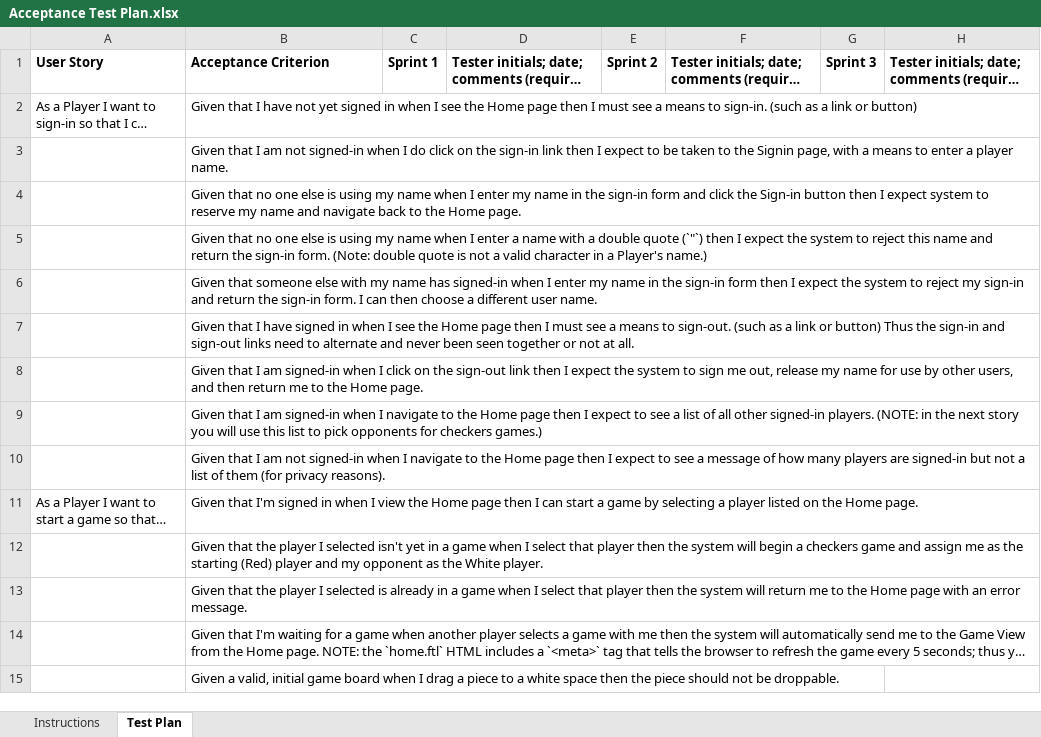
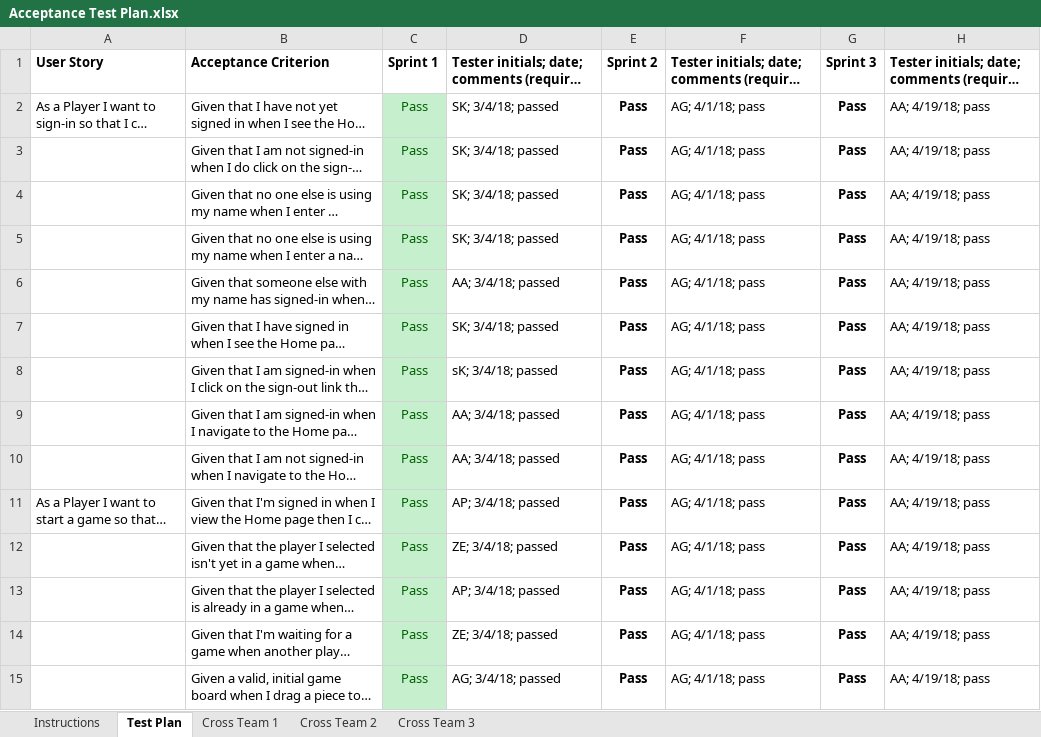
Before and after one commit to samuelkeir98/WebCheckers, an Excel workbook: etc/Acceptance Test Plan.xlsx, sheet Test Plan, drawn as a sheet; only a part is shown; long unchanged cells end in …; values as stored, in another font and other column widths than the file's, no borders; charts and pictures and conditional formats not drawn; the diff covers the shown part only; the diff names each change by its address in the sheet, - before the commit and + after, or states it on an @@ line.

Commit message:
Updated Acceptance Test Plan

```diff
--- a/etc/Acceptance Test Plan.xlsx (sheet Test Plan)
+++ b/etc/Acceptance Test Plan.xlsx (sheet Test Plan)
+sheet tab: Cross Team 1
+sheet tab: Cross Team 2
+sheet tab: Cross Team 3
-C2:C15: (empty)
+C2:C15: Pass
-C2:C15 fill: none
+C2:C15 fill: #C6EFCE
-D2:D5: (empty)
+D2:D5: SK; 3/4/18; passed
-E2:E15: (empty)
+E2:E15: Pass
-F2:F15: (empty)
+F2:F15: AG; 4/1/18; pass
-G2:G15: (empty)
+G2:G15: Pass
-H2:H15: (empty)
+H2:H15: AA; 4/19/18; pass
-D6: (empty)
+D6: AA; 3/4/18; passed
-D7: (empty)
+D7: SK; 3/4/18; passed
-D8: (empty)
+D8: sK; 3/4/18; passed
-D9:D10: (empty)
+D9:D10: AA; 3/4/18; passed
-D11: (empty)
+D11: AP; 3/4/18; passed
-D12: (empty)
+D12: ZE; 3/4/18; passed
-D13: (empty)
+D13: AP; 3/4/18; passed
-D14: (empty)
+D14: ZE; 3/4/18; passed
-D15: (empty)
+D15: AG; 3/4/18; passed
```
Also changed, not shown: 112 edited cells and cell formats elsewhere in this sheet, sheet Instructions, charts or pictures.
